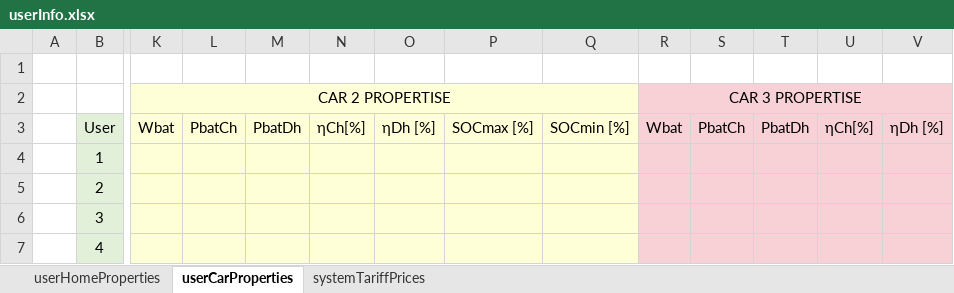
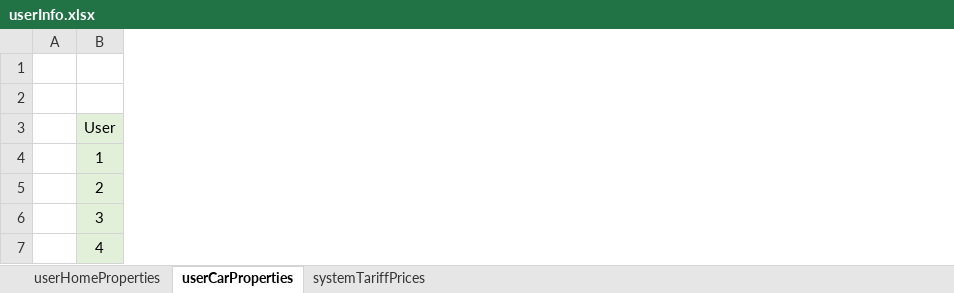
Before and after one commit to mindolink/EthStevecDevice, an Excel workbook: SimulatorUser/ImportData/userInfo.xlsx, sheet userCarProperties, drawn as a sheet; only a part is shown, gaps mark what is left out; values as stored, in another font and other column widths than the file's, no borders; the diff covers the shown part only; the diff names each change by its address in the sheet, - before the commit and + after, or states it on an @@ line.

```diff
--- a/SimulatorUser/ImportData/userInfo.xlsx (sheet userCarProperties)
+++ b/SimulatorUser/ImportData/userInfo.xlsx (sheet userCarProperties)
-column K (Wbat), row 2: CAR 2 PROPERTISE
-column L (PbatCh), empty
-column M (PbatDh), empty
-column N (ηCh[%]), empty
-column O (ηDh [%]), empty
-column P (SOCmax [%]), empty
-column Q (SOCmin [%]), empty
-column R (Wbat), row 2: CAR 3 PROPERTISE
-column S (PbatCh), empty
-column T (PbatDh), empty
-column U (ηCh[%]), empty
-column V (ηDh [%]), empty
```
Also changed, not shown: 2 removed columns elsewhere in this sheet, sheet userHomeProperties, SimulatorUser/ImportData/userSchedule.xlsx, 1 other file.
